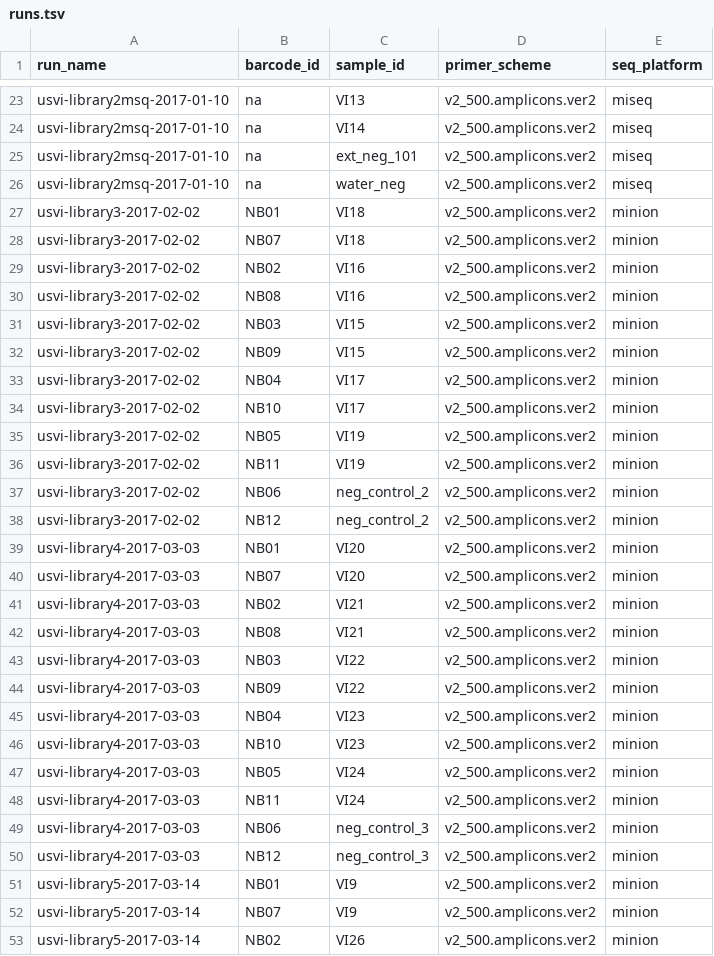
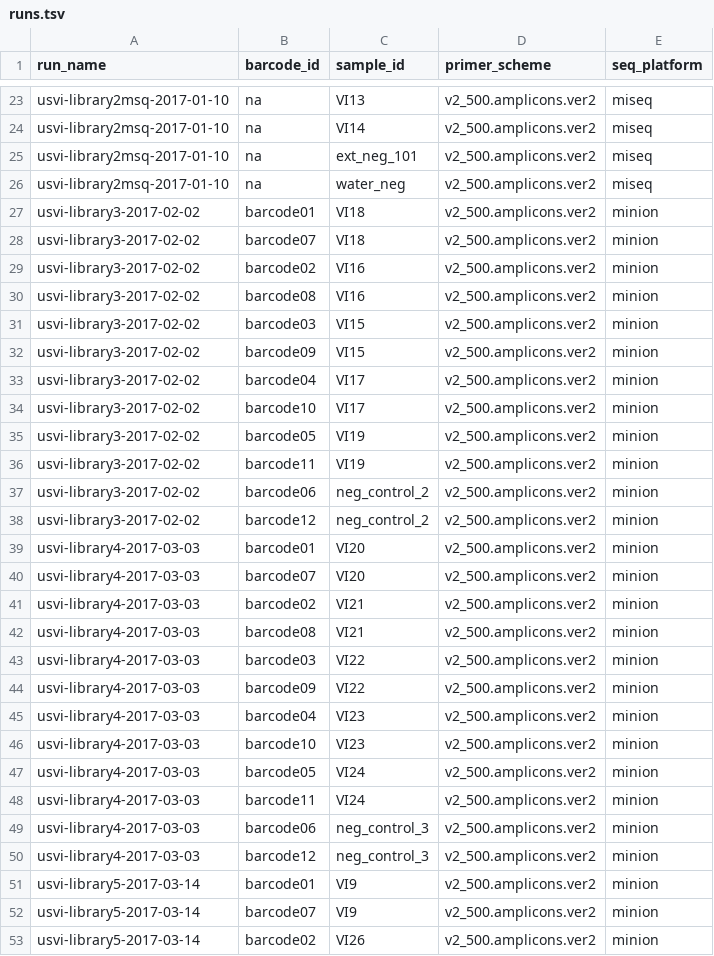
Before and after one commit to blab/zika-seq, a TSV file: samples/runs.tsv, drawn as a sheet; only a part is shown, gaps mark what is left out; the diff covers the shown part only.

Commit message:
Change NB to barcode to represent Albacore default output

```diff
--- a/samples/runs.tsv
+++ b/samples/runs.tsv
@@ -26,28 +26,28 @@ usvi-library2msq-2017-01-10	na	ext_neg_101	v2_500.amplicons.ver2	miseq
 usvi-library2msq-2017-01-10	na	water_neg	v2_500.amplicons.ver2	miseq
-usvi-library3-2017-02-02	NB01	VI18	v2_500.amplicons.ver2	minion
-usvi-library3-2017-02-02	NB07	VI18	v2_500.amplicons.ver2	minion
-usvi-library3-2017-02-02	NB02	VI16	v2_500.amplicons.ver2	minion
-usvi-library3-2017-02-02	NB08	VI16	v2_500.amplicons.ver2	minion
-usvi-library3-2017-02-02	NB03	VI15	v2_500.amplicons.ver2	minion
-usvi-library3-2017-02-02	NB09	VI15	v2_500.amplicons.ver2	minion
-usvi-library3-2017-02-02	NB04	VI17	v2_500.amplicons.ver2	minion
-usvi-library3-2017-02-02	NB10	VI17	v2_500.amplicons.ver2	minion
-usvi-library3-2017-02-02	NB05	VI19	v2_500.amplicons.ver2	minion
-usvi-library3-2017-02-02	NB11	VI19	v2_500.amplicons.ver2	minion
-usvi-library3-2017-02-02	NB06	neg_control_2	v2_500.amplicons.ver2	minion
-usvi-library3-2017-02-02	NB12	neg_control_2	v2_500.amplicons.ver2	minion
-usvi-library4-2017-03-03	NB01	VI20	v2_500.amplicons.ver2	minion
-usvi-library4-2017-03-03	NB07	VI20	v2_500.amplicons.ver2	minion
-usvi-library4-2017-03-03	NB02	VI21	v2_500.amplicons.ver2	minion
-usvi-library4-2017-03-03	NB08	VI21	v2_500.amplicons.ver2	minion
-usvi-library4-2017-03-03	NB03	VI22	v2_500.amplicons.ver2	minion
-usvi-library4-2017-03-03	NB09	VI22	v2_500.amplicons.ver2	minion
-usvi-library4-2017-03-03	NB04	VI23	v2_500.amplicons.ver2	minion
-usvi-library4-2017-03-03	NB10	VI23	v2_500.amplicons.ver2	minion
-usvi-library4-2017-03-03	NB05	VI24	v2_500.amplicons.ver2	minion
-usvi-library4-2017-03-03	NB11	VI24	v2_500.amplicons.ver2	minion
-usvi-library4-2017-03-03	NB06	neg_control_3	v2_500.amplicons.ver2	minion
-usvi-library4-2017-03-03	NB12	neg_control_3	v2_500.amplicons.ver2	minion
-usvi-library5-2017-03-14	NB01	VI9	v2_500.amplicons.ver2	minion
-usvi-library5-2017-03-14	NB07	VI9	v2_500.amplicons.ver2	minion
-usvi-library5-2017-03-14	NB02	VI26	v2_500.amplicons.ver2	minion
+usvi-library3-2017-02-02	barcode01	VI18	v2_500.amplicons.ver2	minion
+usvi-library3-2017-02-02	barcode07	VI18	v2_500.amplicons.ver2	minion
+usvi-library3-2017-02-02	barcode02	VI16	v2_500.amplicons.ver2	minion
+usvi-library3-2017-02-02	barcode08	VI16	v2_500.amplicons.ver2	minion
+usvi-library3-2017-02-02	barcode03	VI15	v2_500.amplicons.ver2	minion
+usvi-library3-2017-02-02	barcode09	VI15	v2_500.amplicons.ver2	minion
+usvi-library3-2017-02-02	barcode04	VI17	v2_500.amplicons.ver2	minion
+usvi-library3-2017-02-02	barcode10	VI17	v2_500.amplicons.ver2	minion
+usvi-library3-2017-02-02	barcode05	VI19	v2_500.amplicons.ver2	minion
+usvi-library3-2017-02-02	barcode11	VI19	v2_500.amplicons.ver2	minion
+usvi-library3-2017-02-02	barcode06	neg_control_2	v2_500.amplicons.ver2	minion
+usvi-library3-2017-02-02	barcode12	neg_control_2	v2_500.amplicons.ver2	minion
+usvi-library4-2017-03-03	barcode01	VI20	v2_500.amplicons.ver2	minion
+usvi-library4-2017-03-03	barcode07	VI20	v2_500.amplicons.ver2	minion
+usvi-library4-2017-03-03	barcode02	VI21	v2_500.amplicons.ver2	minion
+usvi-library4-2017-03-03	barcode08	VI21	v2_500.amplicons.ver2	minion
+usvi-library4-2017-03-03	barcode03	VI22	v2_500.amplicons.ver2	minion
+usvi-library4-2017-03-03	barcode09	VI22	v2_500.amplicons.ver2	minion
+usvi-library4-2017-03-03	barcode04	VI23	v2_500.amplicons.ver2	minion
+usvi-library4-2017-03-03	barcode10	VI23	v2_500.amplicons.ver2	minion
+usvi-library4-2017-03-03	barcode05	VI24	v2_500.amplicons.ver2	minion
+usvi-library4-2017-03-03	barcode11	VI24	v2_500.amplicons.ver2	minion
+usvi-library4-2017-03-03	barcode06	neg_control_3	v2_500.amplicons.ver2	minion
+usvi-library4-2017-03-03	barcode12	neg_control_3	v2_500.amplicons.ver2	minion
+usvi-library5-2017-03-14	barcode01	VI9	v2_500.amplicons.ver2	minion
+usvi-library5-2017-03-14	barcode07	VI9	v2_500.amplicons.ver2	minion
+usvi-library5-2017-03-14	barcode02	VI26	v2_500.amplicons.ver2	minion
```
Also changed, not shown: 57 edited cells elsewhere in this file.
